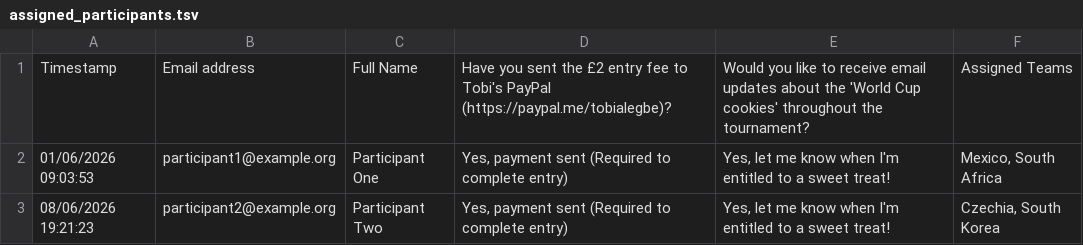
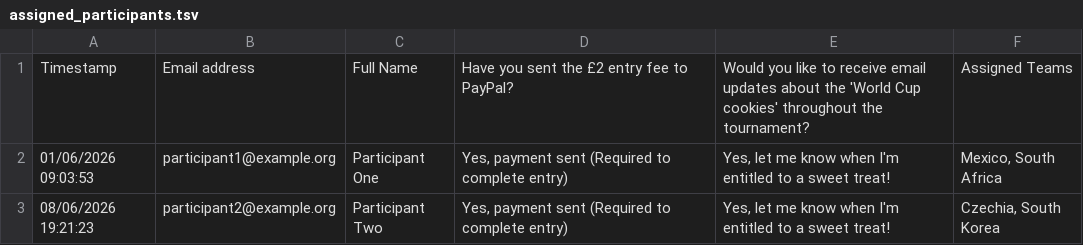
Before and after one commit to Tobi1kenobi/otar-world-cup-sweepstakes, a TSV file: assigned_participants.tsv, drawn as a sheet.

Commit message:
Update participants

```diff
--- a/assigned_participants.tsv
+++ b/assigned_participants.tsv
@@ -1,2 +1,2 @@
-Timestamp	Email address	Full Name	Have you sent the £2 entry fee to Tobi's PayPal (https://paypal.me/tobialegbe)?	Would you like to receive email updates about the 'World Cup cookies' throughout the tournament?	Assigned Teams
+Timestamp	Email address	Full Name	Have you sent the £2 entry fee to PayPal?	Would you like to receive email updates about the 'World Cup cookies' throughout the tournament?	Assigned Teams
 01/06/2026 09:03:53	participant1@example.org	Participant One	Yes, payment sent (Required to complete entry)	Yes, let me know when I'm entitled to a sweet treat!	Mexico, South Africa
```
